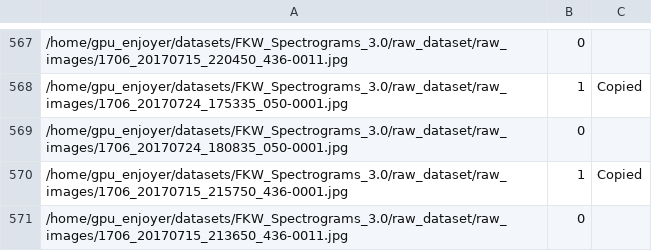
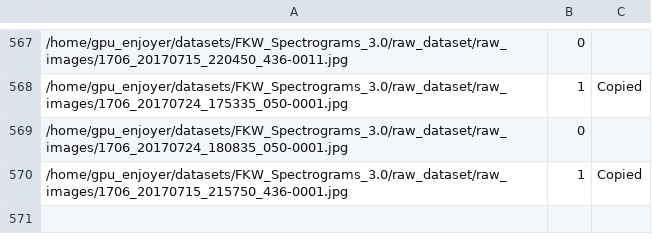
Before and after one commit to hAkselS/FKW_tools, a CSV file: dataset_prediction/analyst_logs/inference_logs.csv, drawn as a sheet; only a part is shown, gaps mark what is left out.

```diff
--- a/dataset_prediction/analyst_logs/inference_logs.csv
+++ b/dataset_prediction/analyst_logs/inference_logs.csv
@@ -570,2 +570 @@
 /home/gpu_enjoyer/datasets/FKW_Spectrograms_3.0/raw_dataset/raw_images/1706_20170715_215750_436-0001.jpg,1,Copied
-/home/gpu_enjoyer/datasets/FKW_Spectrograms_3.0/raw_dataset/raw_images/1706_20170715_213650_436-0011.jpg,0
```
